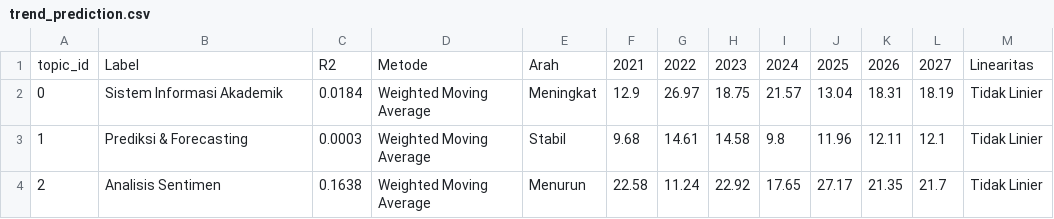
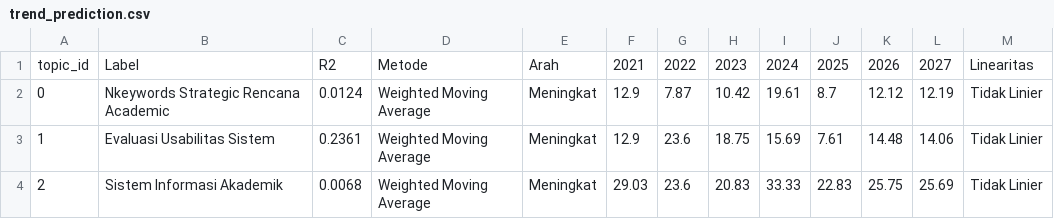
Before and after one commit to rifkyoktri-ai/lda-topik-skripsi-si-uinrf, a CSV file: model/trend_prediction.csv, drawn as a sheet; only a part is shown; the diff covers the shown part only.

```diff
--- a/model/trend_prediction.csv
+++ b/model/trend_prediction.csv
@@ -1,4 +1,4 @@
 topic_id,Label,R2,Metode,Arah,2021,2022,2023,2024,2025,2026,2027,Linearitas
-0,Sistem Informasi Akademik,0.0184,Weighted Moving Average,Meningkat,12.9,26.97,18.75,21.57,13.04,18.31,18.19,Tidak Linier
-1,Prediksi & Forecasting,0.0003,Weighted Moving Average,Stabil,9.68,14.61,14.58,9.8,11.96,12.11,12.1,Tidak Linier
-2,Analisis Sentimen,0.1638,Weighted Moving Average,Menurun,22.58,11.24,22.92,17.65,27.17,21.35,21.7,Tidak Linier
+0,Nkeywords Strategic Rencana Academic,0.0124,Weighted Moving Average,Meningkat,12.9,7.87,10.42,19.61,8.7,12.12,12.19,Tidak Linier
+1,Evaluasi Usabilitas Sistem,0.2361,Weighted Moving Average,Meningkat,12.9,23.6,18.75,15.69,7.61,14.48,14.06,Tidak Linier
+2,Sistem Informasi Akademik,0.0068,Weighted Moving Average,Meningkat,29.03,23.6,20.83,33.33,22.83,25.75,25.69,Tidak Linier
```
Also changed, not shown: 21 edited cells elsewhere in this file, model/topic_labels.csv, model/topic_trend.csv, 12 other files.
